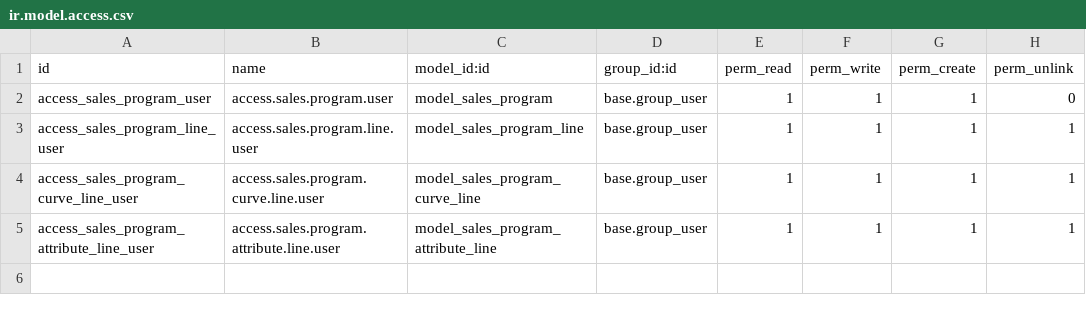
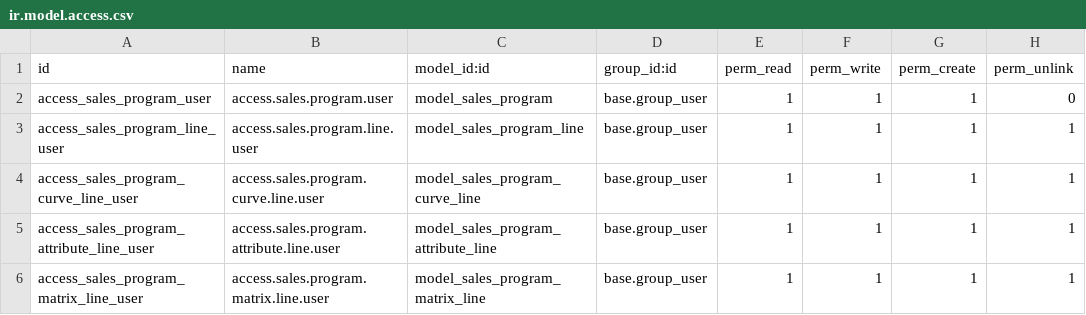
Before and after one commit to oruelasp/odoo18_addons, a CSV file: xtq_mrp_sales_program/security/ir.model.access.csv, drawn as a sheet; the diff names each change by its address in the sheet, - before the commit and + after, or states it on an @@ line.

Commit message:
[REF] Modifica sale program matrix

```diff
--- a/xtq_mrp_sales_program/security/ir.model.access.csv
+++ b/xtq_mrp_sales_program/security/ir.model.access.csv
+row 6: access_sales_program_matrix_line_user | access.sales.program.matrix.line.user | model_sales_program_matrix_line | base.group_user | 1 | 1 | 1 | 1
```
Also changed, not shown: 4 other files.
